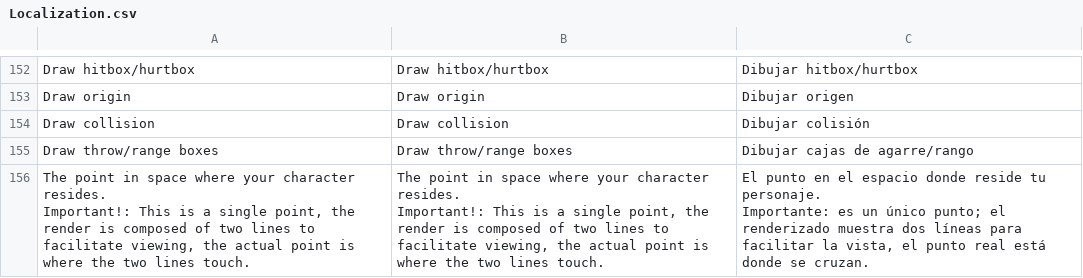
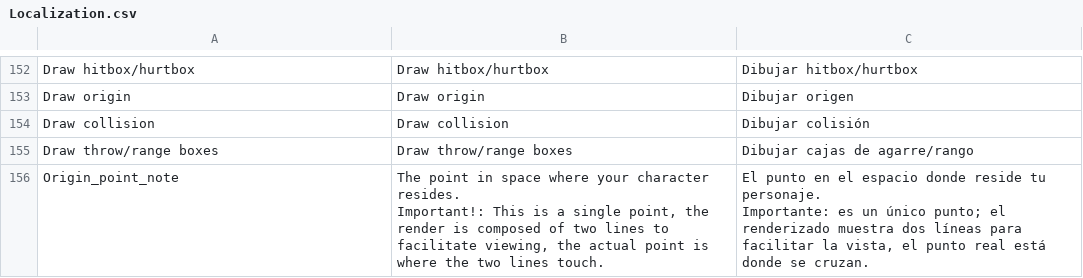
Before and after one commit to HaiKamDesu/BBCF-Improvement-Mod, a CSV file: resource/localization/Localization.csv, drawn as a sheet; only a part is shown, gaps mark what is left out; the diff covers the shown part only.

```diff
--- a/resource/localization/Localization.csv
+++ b/resource/localization/Localization.csv
@@ -270,5 +245,4 @@ Draw collision,Draw collision,Dibujar colisión
 Draw throw/range boxes,Draw throw/range boxes,Dibujar cajas de agarre/rango
-"The point in space where your character resides.
-Important!: This is a single point, the render is composed of two lines to facilitate viewing, the actual point is where the two lines touch.","The point in space where your character resides.
-Important!: This is a single point, the render is composed of two lines to facilitate viewing, the actual point is where the two lines touch.","El punto en el espacio donde reside tu personaje.
-Importante: es un único punto; el renderizado muestra dos líneas para facilitar la vista, el punto real está donde se cruzan."
+Origin_point_note,"The point in space where your character resides.
+Important!: This is a single point, the render is composed of two lines to facilitate viewing, the actual point is where the two lines touch.","El punto en el espacio donde reside tu personaje.
+Importante: es un único punto; el renderizado muestra dos líneas para facilitar la vista, el punto real está donde se cruzan."
```
Also changed, not shown: 14 edited cells elsewhere in this file, 11 other files.
